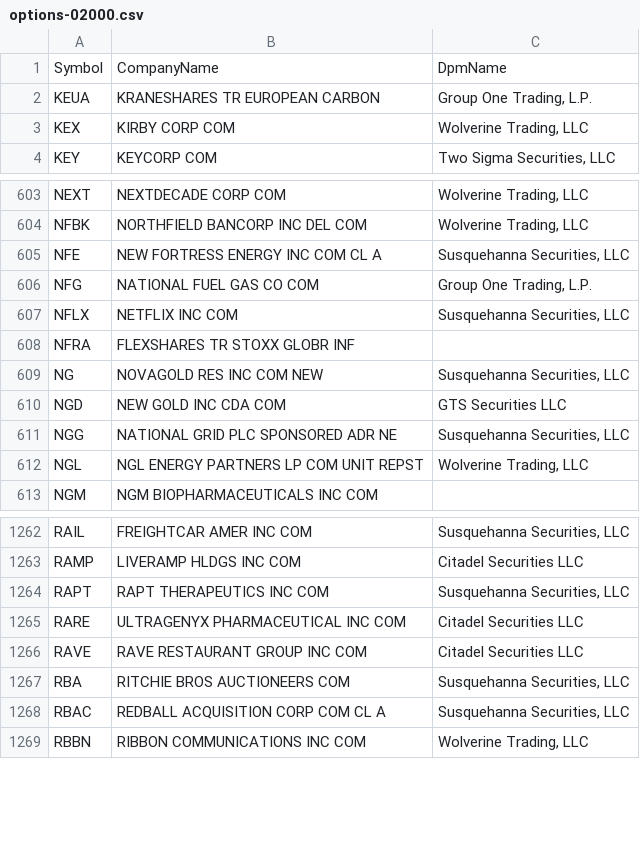
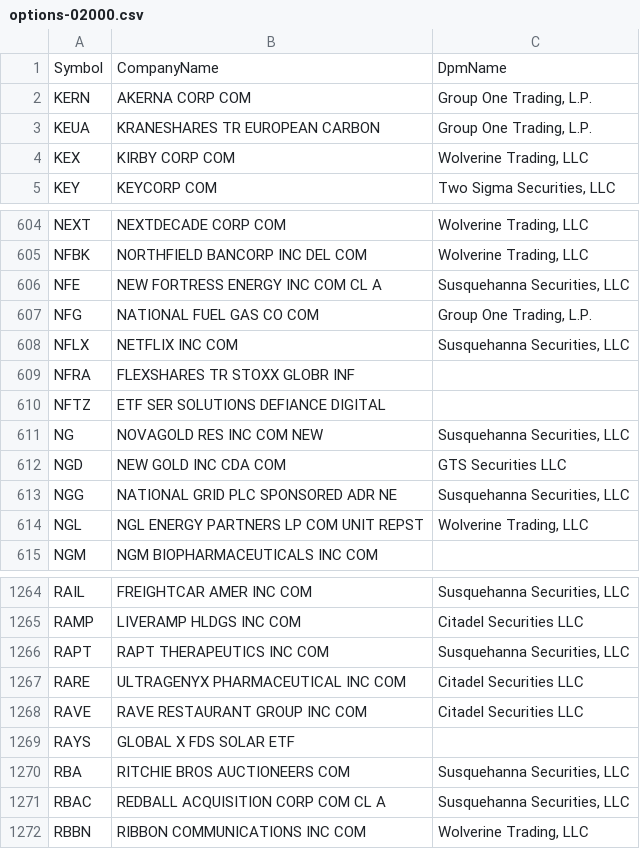
Before and after one commit to haoenhui/usa-optionable-stocks, a CSV file: options-02000.csv, drawn as a sheet; only a part is shown, gaps mark what is left out.

```diff
--- a/options-02000.csv
+++ b/options-02000.csv
@@ -1,2 +1,3 @@
 Symbol,CompanyName,DpmName
+KERN,AKERNA CORP COM,"Group One Trading, L.P."
 KEUA,KRANESHARES TR EUROPEAN CARBON,"Group One Trading, L.P."
@@ -608,2 +609,3 @@ NFLX,NETFLIX INC COM,"Susquehanna Securities, LLC"
 NFRA,FLEXSHARES TR STOXX GLOBR INF,
+NFTZ,ETF SER SOLUTIONS DEFIANCE DIGITAL,
 NG,NOVAGOLD RES INC COM NEW,"Susquehanna Securities, LLC"
@@ -1266,2 +1268,3 @@ RARE,ULTRAGENYX PHARMACEUTICAL INC COM,Citadel Securities LLC
 RAVE,RAVE RESTAURANT GROUP INC COM,Citadel Securities LLC
+RAYS,GLOBAL X FDS SOLAR ETF,
 RBA,RITCHIE BROS AUCTIONEERS COM,"Susquehanna Securities, LLC"
```
Also changed, not shown: options-00000.csv, weekly-options-00000.csv.
